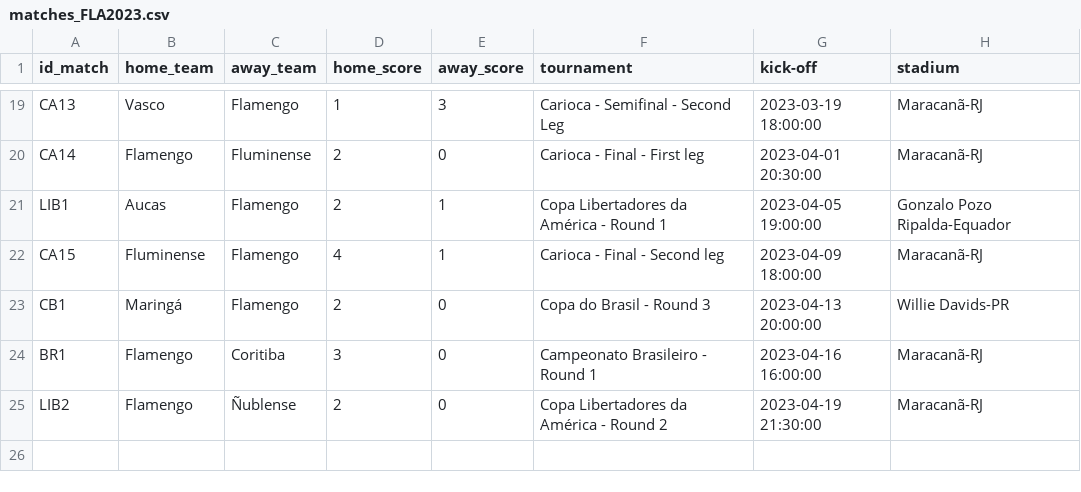
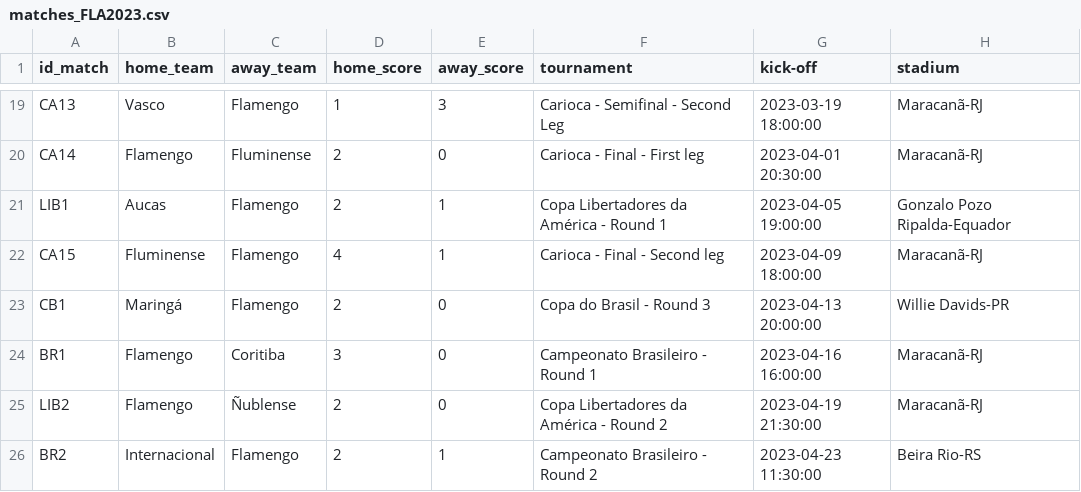
Before and after one commit to williamjouse/jogos-Flamengo-2023, a CSV file: matches_FLA2023.csv, drawn as a sheet; only a part is shown, gaps mark what is left out.

```diff
--- a/matches_FLA2023.csv
+++ b/matches_FLA2023.csv
@@ -25 +25,2 @@ BR1,Flamengo,Coritiba,3,0,Campeonato Brasileiro - Round 1,2023-04-16 16:00:00,Ma
 LIB2,Flamengo,Ñublense,2,0,Copa Libertadores da América - Round 2,2023-04-19 21:30:00,Maracanã-RJ
+BR2,Internacional,Flamengo,2,1,Campeonato Brasileiro - Round 2,2023-04-23 11:30:00,Beira Rio-RS
```
Also changed, not shown: goal_scorers.csv, 2 other files.
